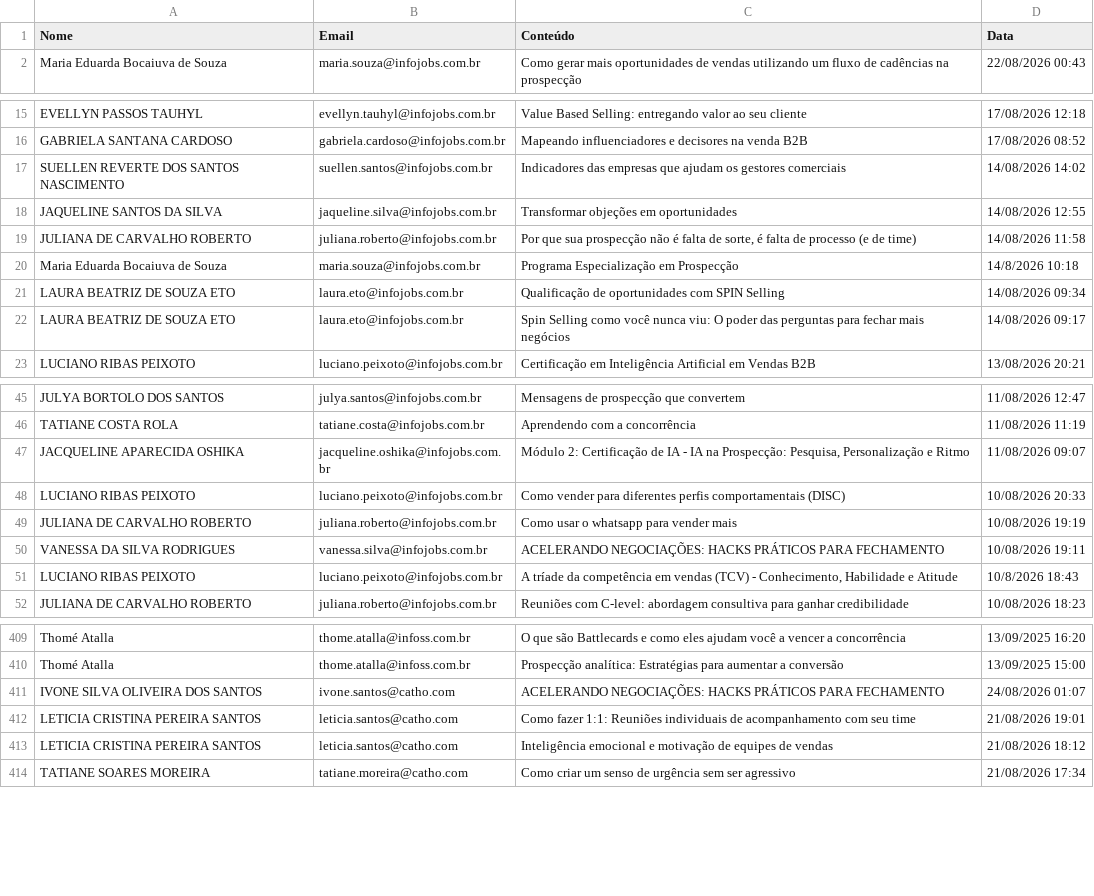
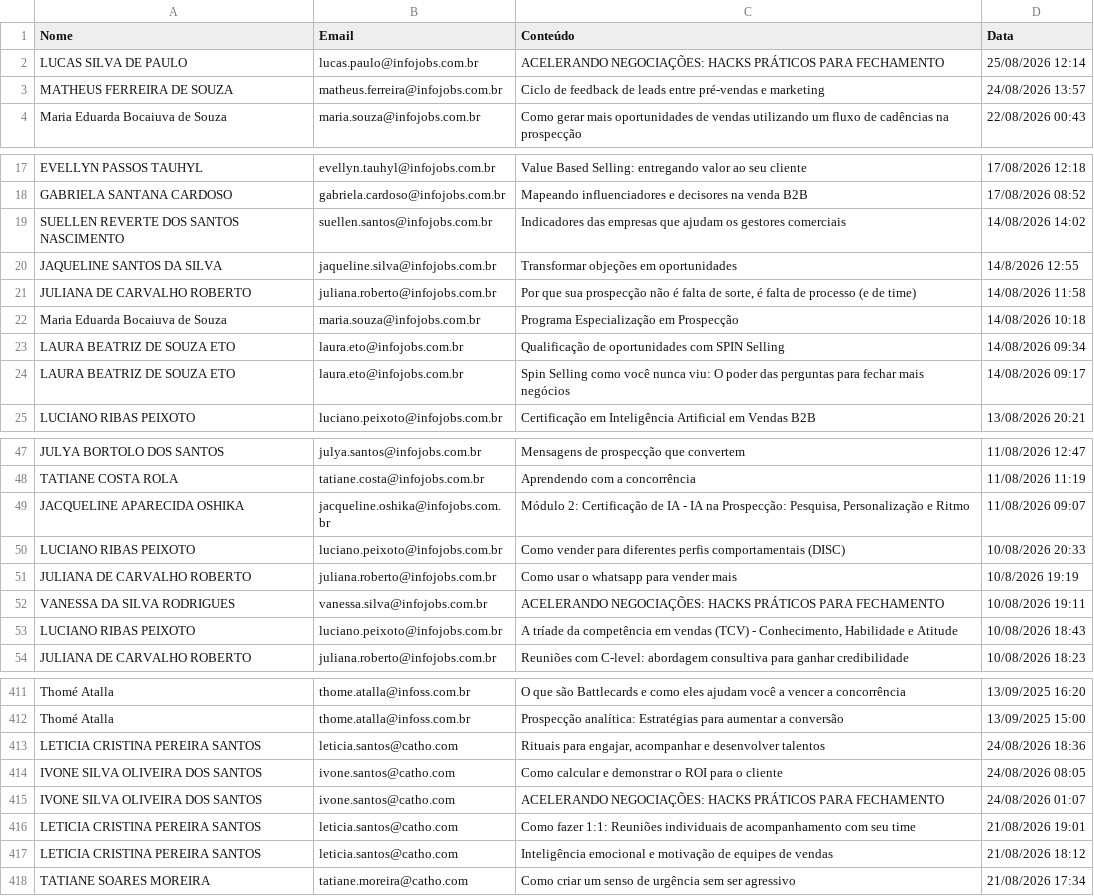
Before and after one commit to gabrielsbrasil/redarbor, a CSV file: data/redarbor.csv, drawn as a sheet; only a part is shown, gaps mark what is left out; the diff covers the shown part only.

```diff
--- a/data/redarbor.csv
+++ b/data/redarbor.csv
@@ -1,2 +1,4 @@
 Nome,Email,Conteúdo,Data
+LUCAS SILVA DE PAULO,lucas.paulo@infojobs.com.br,ACELERANDO NEGOCIAÇÕES: HACKS PRÁTICOS PARA FECHAMENTO,25/08/2026 12:14
+MATHEUS FERREIRA DE SOUZA,matheus.ferreira@infojobs.com.br,Ciclo de feedback de leads entre pré-vendas e marketing,24/08/2026 13:57
 Maria Eduarda Bocaiuva de Souza,maria.souza@infojobs.com.br,Como gerar mais oportunidades de vendas utilizando um fluxo de cadências na prospecção,22/08/2026 00:43
@@ -17,5 +19,5 @@ GABRIELA SANTANA CARDOSO,gabriela.cardoso@infojobs.com.br,Mapeando influenciador
 SUELLEN REVERTE DOS SANTOS NASCIMENTO,suellen.santos@infojobs.com.br,Indicadores das empresas que ajudam os gestores comerciais,14/08/2026 14:02
-JAQUELINE SANTOS DA SILVA,jaqueline.silva@infojobs.com.br,Transformar objeções em oportunidades,14/08/2026 12:55
+JAQUELINE SANTOS DA SILVA,jaqueline.silva@infojobs.com.br,Transformar objeções em oportunidades,14/8/2026 12:55
 JULIANA DE CARVALHO ROBERTO,juliana.roberto@infojobs.com.br,"Por que sua prospecção não é falta de sorte, é falta de processo (e de time)",14/08/2026 11:58
-Maria Eduarda Bocaiuva de Souza,maria.souza@infojobs.com.br,Programa Especialização em Prospecção,14/8/2026 10:18
+Maria Eduarda Bocaiuva de Souza,maria.souza@infojobs.com.br,Programa Especialização em Prospecção,14/08/2026 10:18
 LAURA BEATRIZ DE SOUZA ETO,laura.eto@infojobs.com.br,Qualificação de oportunidades com SPIN Selling,14/08/2026 09:34
@@ -48,5 +50,5 @@ JACQUELINE APARECIDA OSHIKA,jacqueline.oshika@infojobs.com.br,"Módulo 2: Certif
 LUCIANO RIBAS PEIXOTO,luciano.peixoto@infojobs.com.br,Como vender para diferentes perfis comportamentais (DISC),10/08/2026 20:33
-JULIANA DE CARVALHO ROBERTO,juliana.roberto@infojobs.com.br,Como usar o whatsapp para vender mais,10/08/2026 19:19
+JULIANA DE CARVALHO ROBERTO,juliana.roberto@infojobs.com.br,Como usar o whatsapp para vender mais,10/8/2026 19:19
 VANESSA DA SILVA RODRIGUES,vanessa.silva@infojobs.com.br,ACELERANDO NEGOCIAÇÕES: HACKS PRÁTICOS PARA FECHAMENTO,10/08/2026 19:11
-LUCIANO RIBAS PEIXOTO,luciano.peixoto@infojobs.com.br,"A tríade da competência em vendas (TCV) - Conhecimento, Habilidade e Atitude",10/8/2026 18:43
+LUCIANO RIBAS PEIXOTO,luciano.peixoto@infojobs.com.br,"A tríade da competência em vendas (TCV) - Conhecimento, Habilidade e Atitude",10/08/2026 18:43
 JULIANA DE CARVALHO ROBERTO,juliana.roberto@infojobs.com.br,Reuniões com C-level: abordagem consultiva para ganhar credibilidade,10/08/2026 18:23
@@ -410,2 +412,4 @@ Thomé Atalla,thome.atalla@infoss.com.br,O que são Battlecards e como eles ajud
 Thomé Atalla,thome.atalla@infoss.com.br,Prospecção analítica: Estratégias para aumentar a conversão,13/09/2025 15:00
+LETICIA CRISTINA PEREIRA SANTOS,leticia.santos@catho.com,"Rituais para engajar, acompanhar e desenvolver talentos",24/08/2026 18:36
+IVONE SILVA OLIVEIRA DOS SANTOS,ivone.santos@catho.com,Como calcular e demonstrar o ROI para o cliente,24/08/2026 08:05
 IVONE SILVA OLIVEIRA DOS SANTOS,ivone.santos@catho.com,ACELERANDO NEGOCIAÇÕES: HACKS PRÁTICOS PARA FECHAMENTO,24/08/2026 01:07
```
Also changed, not shown: 4 removed rows and 80 edited cells elsewhere in this file.
